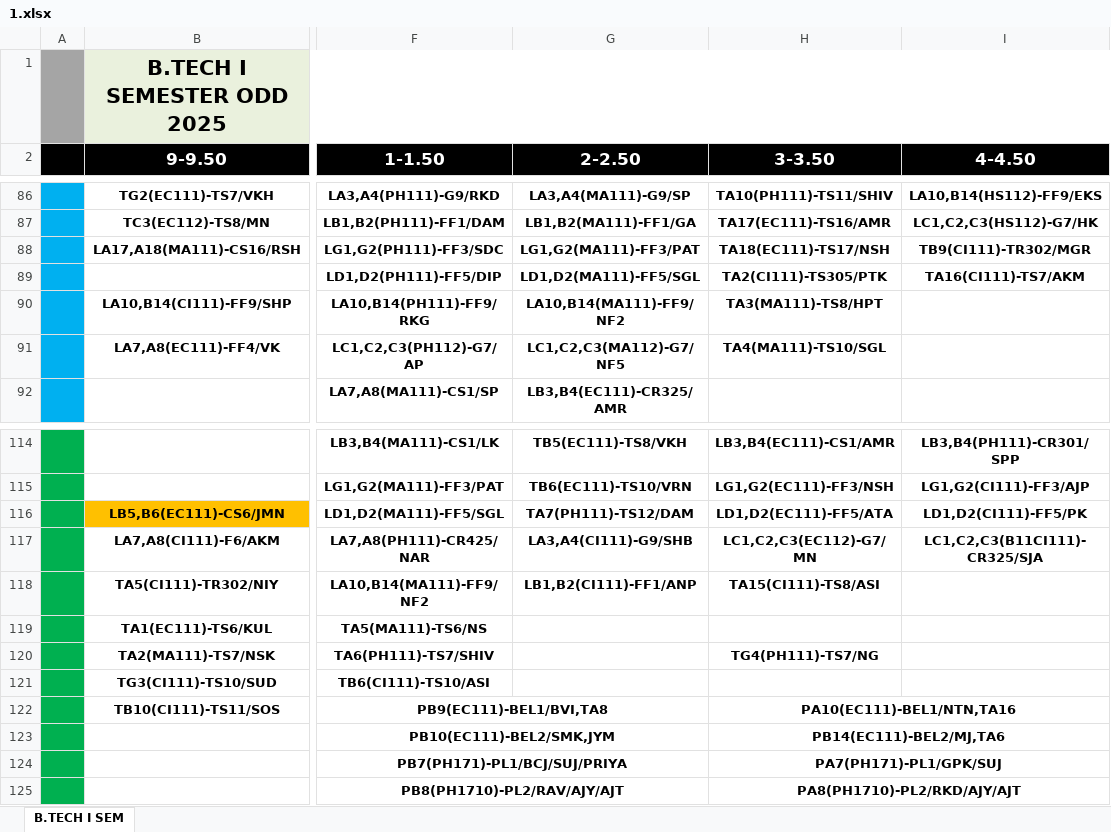
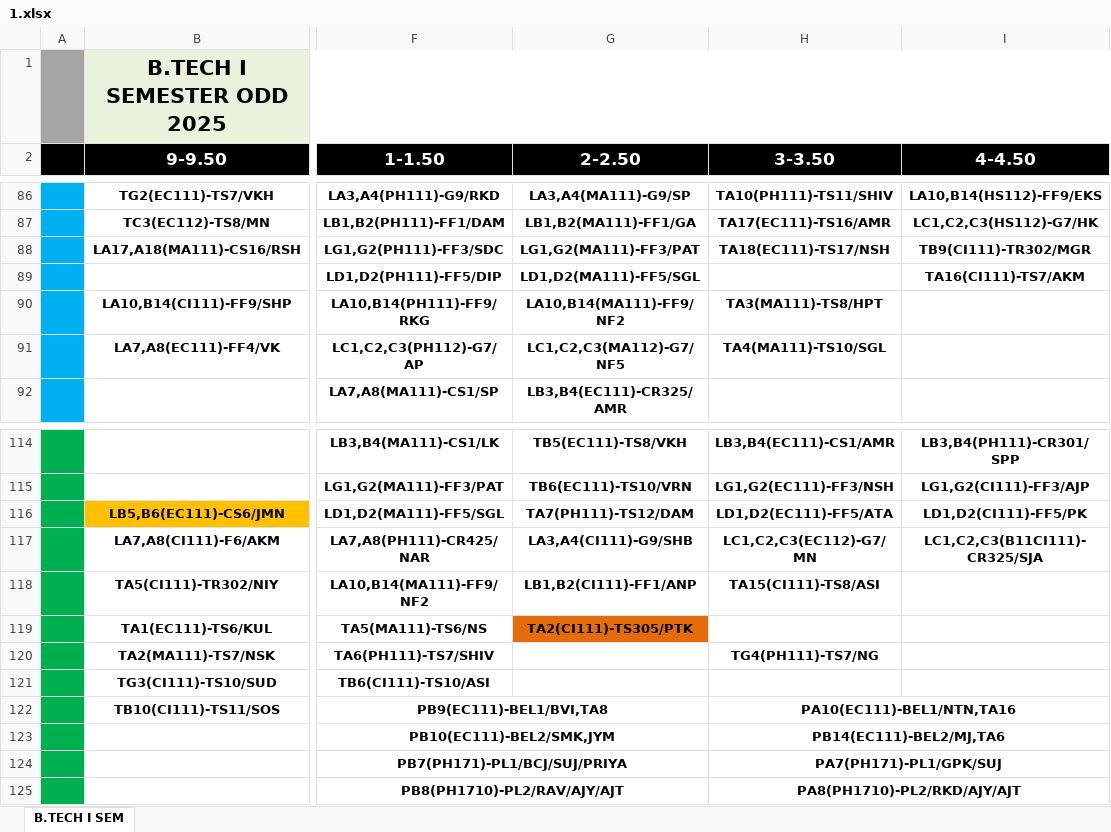
Before and after one commit to codelif/jiit-planner-cdn, an Excel workbook: raw/time_tables/B.Tech 62 (btech-62)/1/1.xlsx, sheet B.TECH I SEM, drawn as a sheet; only a part is shown, gaps mark what is left out; values as stored, in another font and other column widths than the file's, no borders; the diff names each change by its address in the sheet, - before the commit and + after, or states it on an @@ line.

```diff
--- a/raw/time_tables/B.Tech 62 (btech-62)/1/1.xlsx (sheet B.TECH I SEM)
+++ b/raw/time_tables/B.Tech 62 (btech-62)/1/1.xlsx (sheet B.TECH I SEM)
-H89 (3-3.50): TA2(CI111)-TS305/PTK
+H89 (3-3.50): (empty)
-G119 (2-2.50): (empty)
+G119 (2-2.50): TA2(CI111)-TS305/PTK
-G119 fill: none
+G119 fill: #E46C0A
```
Also changed, not shown: raw/time_tables/B.Tech 62 (btech-62)/3/1.xlsx, 1 other file.
